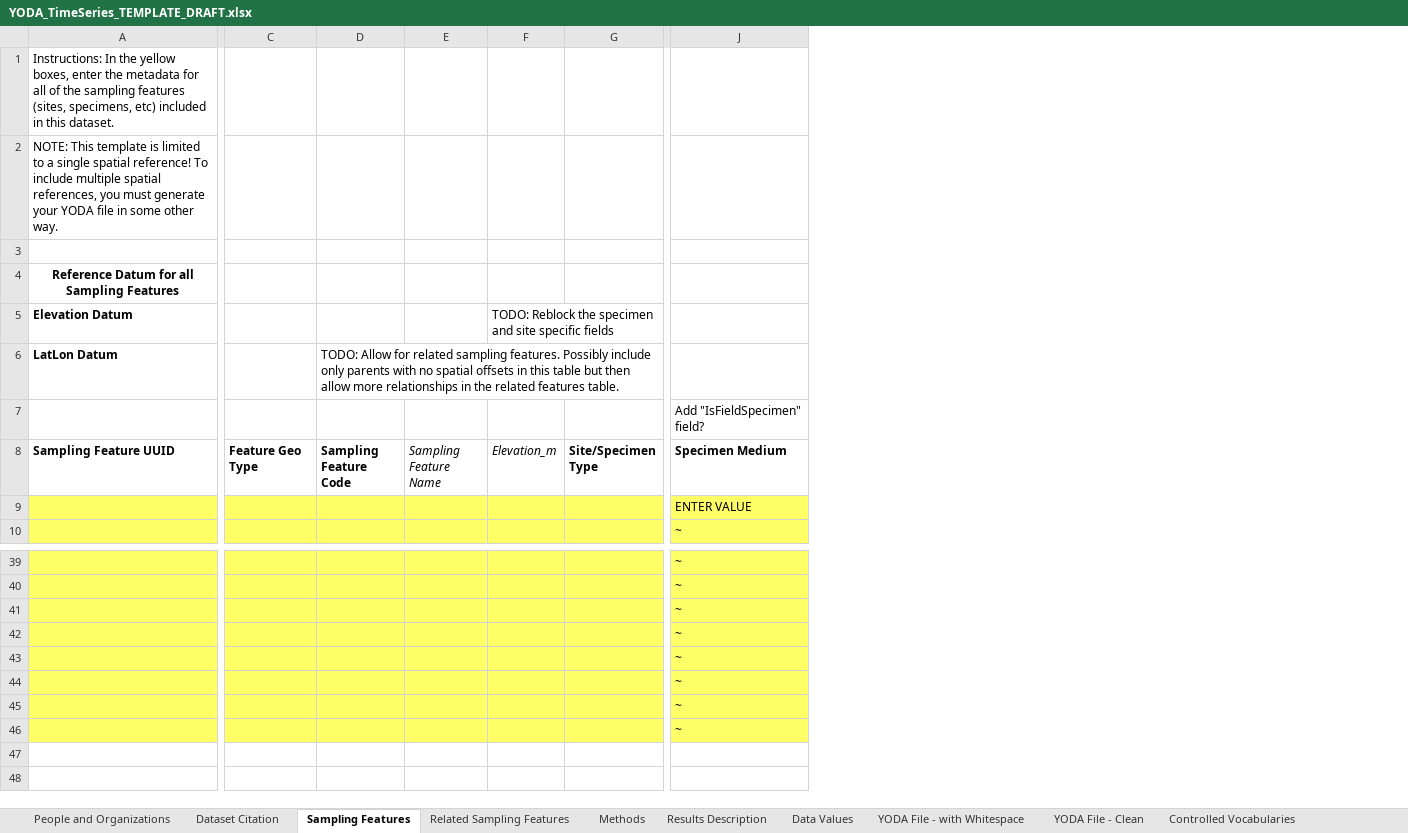
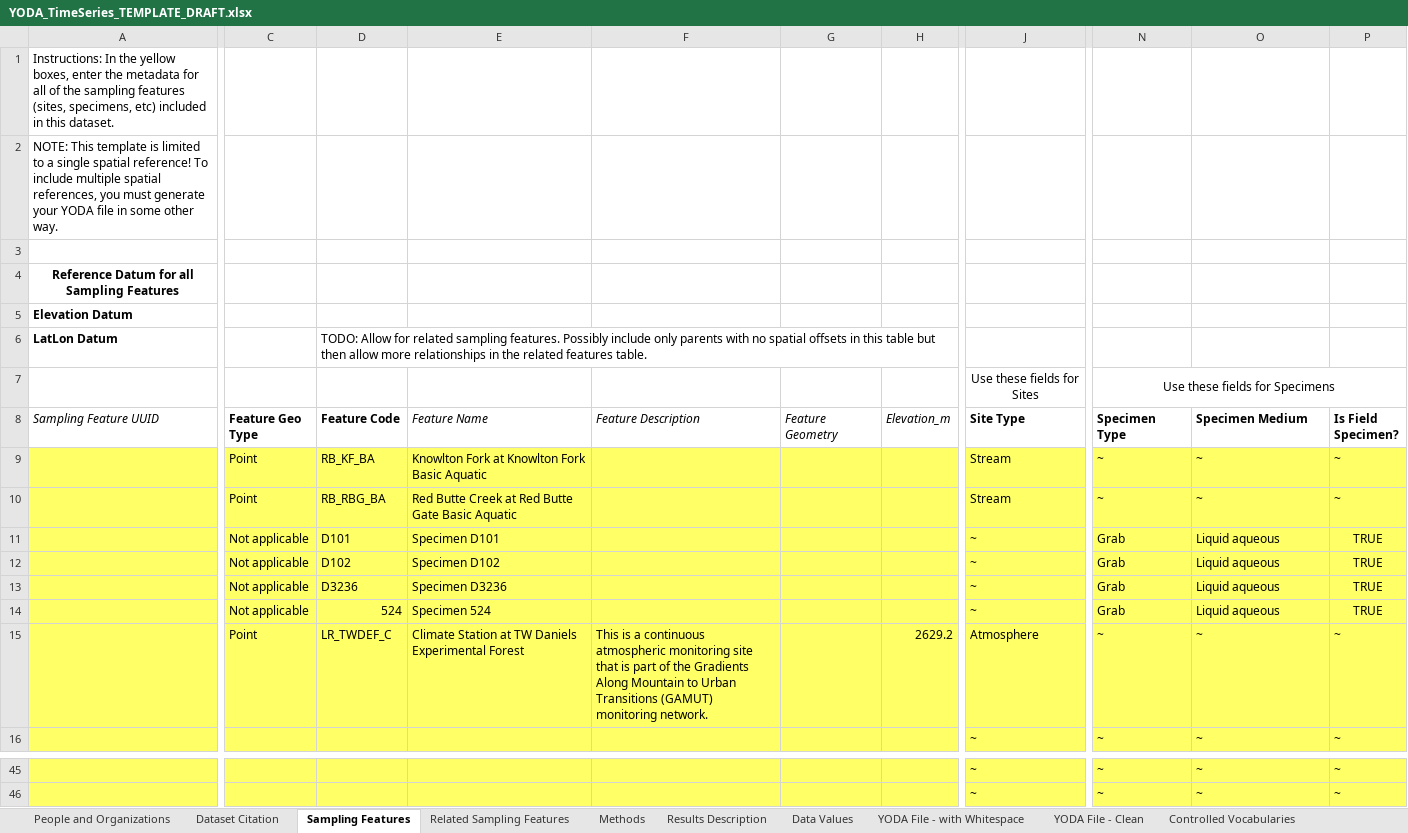
Before and after one commit to ODM2/YODA-File, an Excel workbook: YODA_TimeSeries_TEMPLATE_DRAFT.xlsx, sheet Sampling Features, drawn as a sheet; only a part is shown, gaps mark what is left out; values as stored, in another font and other column widths than the file's, no borders; conditional formats not drawn; removed rows and columns are numbered as before the commit, all else as after; rows hold the shown columns only; the diff covers the shown part only; the diff names each change by its address in the sheet, - before the commit and + after, or states it on an @@ line.

Commit message:
Added Named Ranges
Added named ranges.  Output is complete up to the citation information.
Data validation mostly works up to the SamplingFeatures tab.

```diff
--- a/YODA_TimeSeries_TEMPLATE_DRAFT.xlsx (sheet Sampling Features)
+++ b/YODA_TimeSeries_TEMPLATE_DRAFT.xlsx (sheet Sampling Features)
-column D (Sampling Feature Code), row 6: TODO: Allow for related sampling features. Possibly include only parents with no spatial offsets in this table but then allow more relationships in the related features table.
-column E (Sampling Feature Name), empty
+column D (Feature Code), row 6: TODO: Allow for related sampling features. Possibly include only parents with no spatial offsets in this table but then allow more relationships in the related features table.; row 11: D101
+column E (Feature Name), row 11: Specimen D101
+column F (Feature Description), empty
+column G (Feature Geometry), empty
-column G (Site/Specimen Type), empty
+column J (Site Type), row 7: Use these fields for Sites; row 11: ~; row 16: ~; rows 45-46: ~ | ~
+column N (Specimen Type), row 7: Use these fields for Specimens; row 11: Grab; row 16: ~; rows 45-46: ~ | ~
+column P (Is Field Specimen?), row 11: TRUE; row 16: ~; rows 45-46: ~ | ~
-H5 (Elevation_m): TODO: Reblock the specimen and site specific fields
+H5 (Elevation_m): (empty)
-O7 (Specimen Medium): Add "IsFieldSpecimen" field?
+O7 (Specimen Medium): (empty)
@@ A8 bold: on → off, italic: off → on @@
+row 9:  | Point | RB_KF_BA | Knowlton Fork at Knowlton Fork Basic Aquatic |  |  |  | Stream | ~ | ~ | ~
+row 10:  | Point | RB_RBG_BA | Red Butte Creek at Red Butte Gate Basic Aquatic |  |  |  | Stream | ~ | ~ | ~
-C11 (Feature Geo Type): (empty)
+C11 (Feature Geo Type): Not applicable
-O11 (Specimen Medium): ENTER VALUE
+O11 (Specimen Medium): Liquid aqueous
+row 12:  | Not applicable | D102 | Specimen D102 |  |  |  | ~ | Grab | Liquid aqueous | TRUE
+row 13:  | Not applicable | D3236 | Specimen D3236 |  |  |  | ~ | Grab | Liquid aqueous | TRUE
+row 14:  | Not applicable | 524 | Specimen 524 |  |  |  | ~ | Grab | Liquid aqueous | TRUE
+row 15:  | Point | LR_TWDEF_C | Climate Station at TW Daniels Experimental Forest | This is a continuous atmospheric monitoring site that is part of the Gradients Along Mountain to Urban Transitions (GAMUT) monitoring network. |  | 2629.2 | Atmosphere | ~ | ~ | ~
-row 41:  |  |  |  |  |  | ~
-row 42:  |  |  |  |  |  | ~
-row 43:  |  |  |  |  |  | ~
-row 44:  |  |  |  |  |  | ~
-row 45:  |  |  |  |  |  | ~
-row 46:  |  |  |  |  |  | ~
```
Also changed, not shown: 2 added columns elsewhere in this sheet, sheet Controlled Vocabularies, sheet YODA File - with Whitespace, sheet Dataset Citation, sheet YODA File - Clean, sheet People and Organizations, formulas that keep their value, hidden cells.
